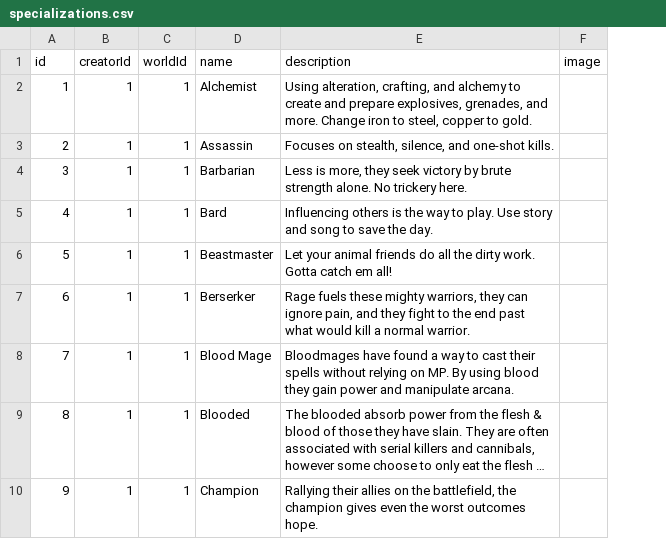
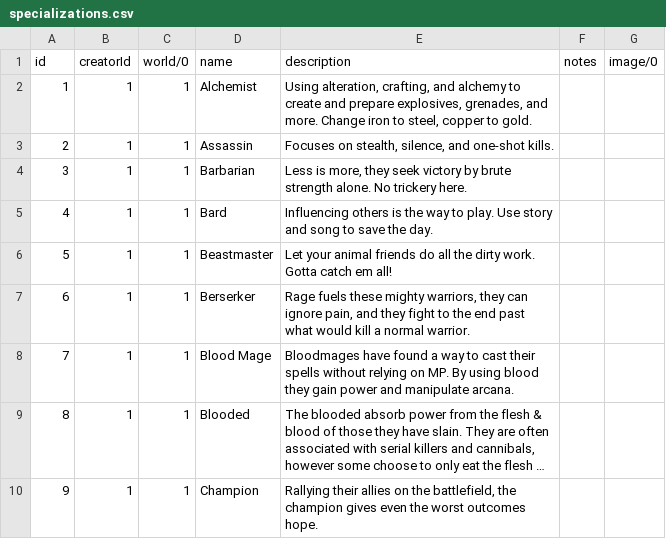
Before and after one commit to alexandervice/rise-web-app, a CSV file: v2/data/raw-csv/specializations.csv, drawn as a sheet; only a part is shown; long unchanged cells end in …; removed rows and columns are numbered as before the commit, all else as after; the diff names each change by its address in the sheet, - before the commit and + after, or states it on an @@ line.

```diff
--- a/v2/data/raw-csv/specializations.csv
+++ b/v2/data/raw-csv/specializations.csv
-column F (image), empty
+column F (notes), empty
+column G (image/0), empty
-C1: worldId
+C1: world/0
```
Also changed, not shown: v2/data/raw-csv/actions.csv, v2/data/raw-csv/backgrounds.csv, 4 other files.
